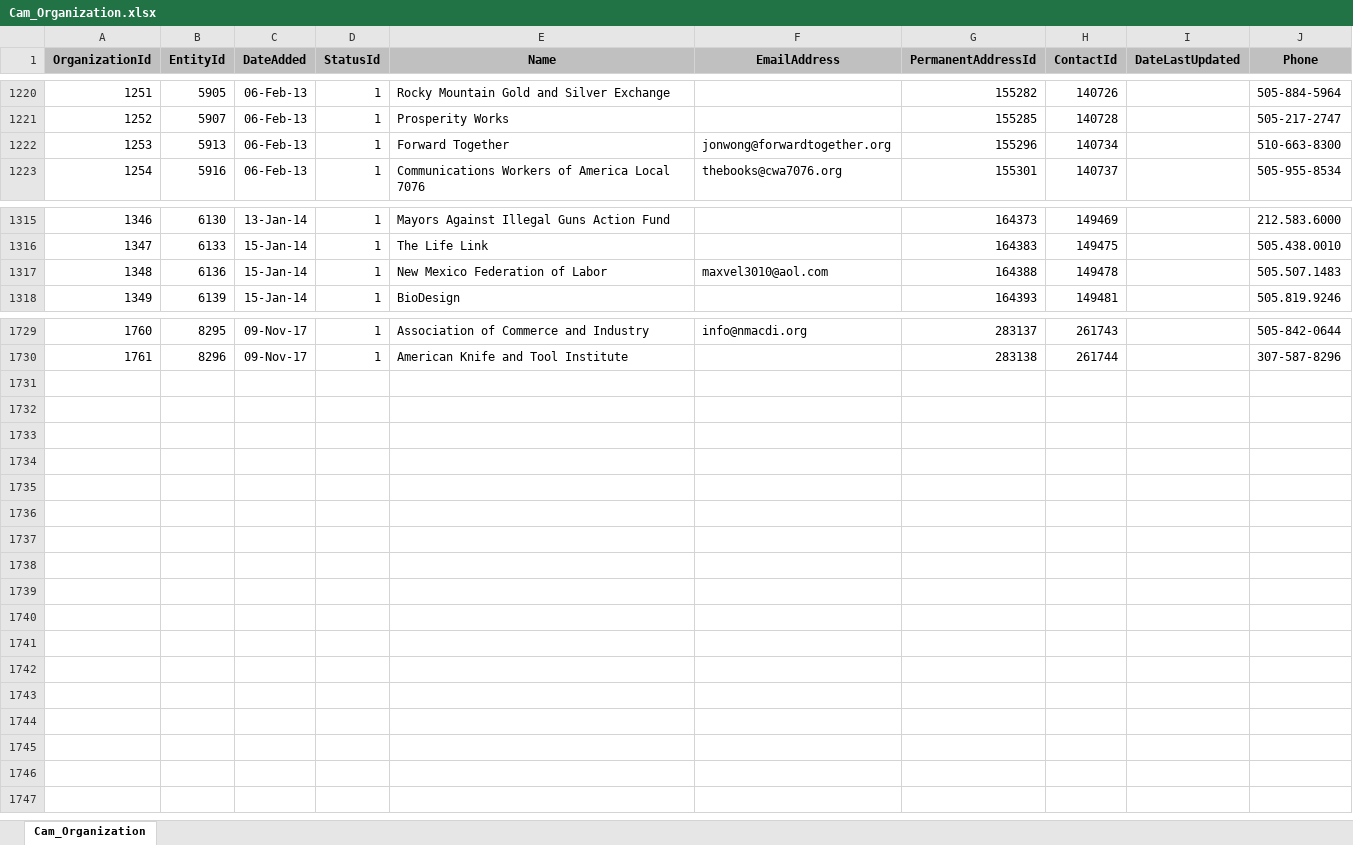
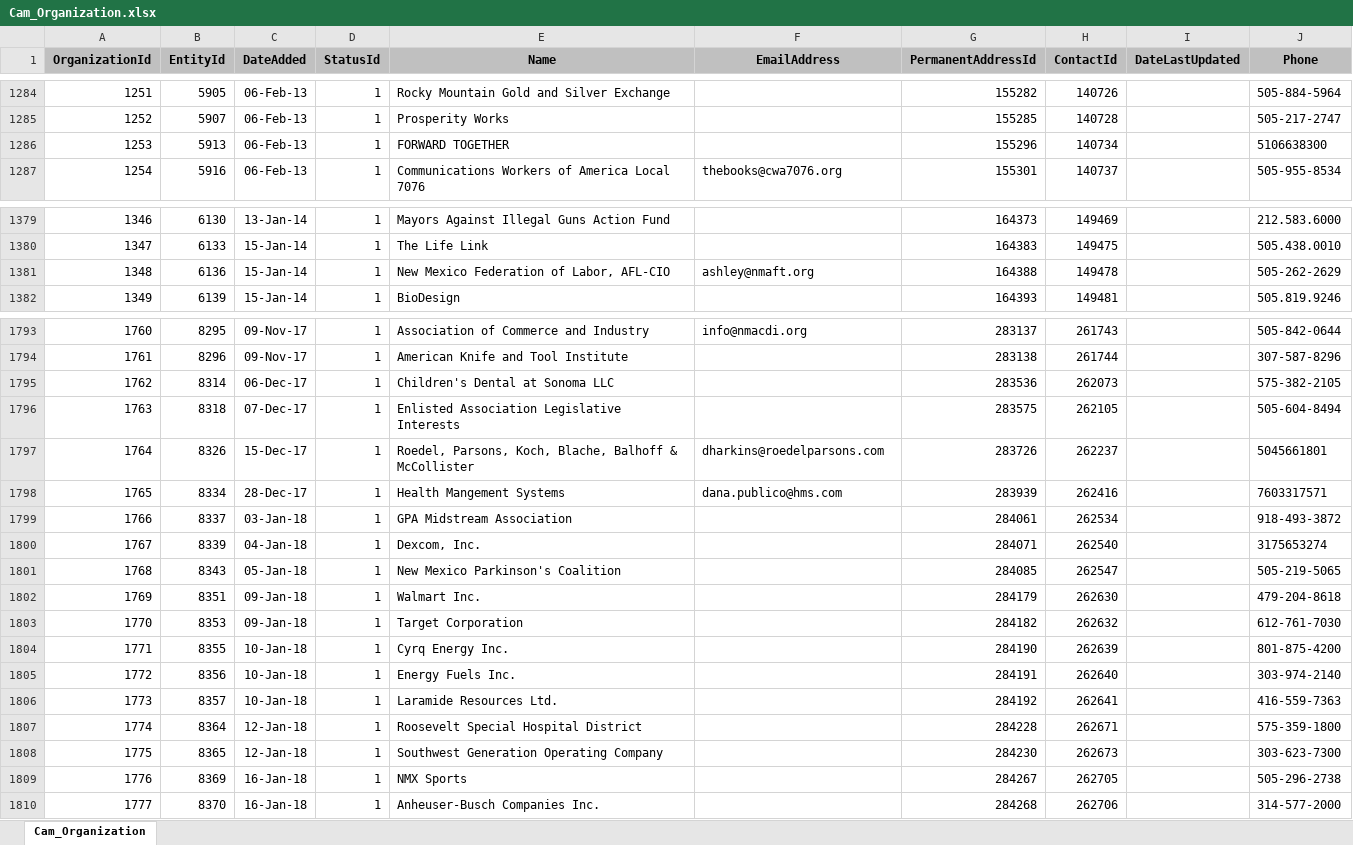
Before and after one commit to datamade/openness-project-nmid, an Excel workbook: data/Cam_Organization.xlsx, sheet Cam_Organization, drawn as a sheet; only a part is shown, gaps mark what is left out; values as stored, in another font and other column widths than the file's, no borders; addresses are those after the commit; the diff covers the shown part only; the diff names each change by its address in the sheet, - before the commit and + after, or states it on an @@ line.

```diff
--- a/data/Cam_Organization.xlsx (sheet Cam_Organization)
+++ b/data/Cam_Organization.xlsx (sheet Cam_Organization)
-E1286 (Name): Forward Together
+E1286 (Name): FORWARD TOGETHER
-F1286 (EmailAddress): jonwong@forwardtogether.org
+F1286 (EmailAddress): (empty)
-J1286 (Phone): 510-663-8300
+J1286 (Phone): 5106638300
-E1381 (Name): New Mexico Federation of Labor
+E1381 (Name): New Mexico Federation of Labor, AFL-CIO
-F1381 (EmailAddress): maxvel3010@aol.com
+F1381 (EmailAddress): ashley@nmaft.org
-J1381 (Phone): 505.507.1483
+J1381 (Phone): 505-262-2629
+row 1795: 1762 | 8314 | 06-Dec-17 | 1 | Children's Dental at Sonoma LLC |  | 283536 | 262073 |  | 575-382-2105
+row 1796: 1763 | 8318 | 07-Dec-17 | 1 | Enlisted Association Legislative Interests |  | 283575 | 262105 |  | 505-604-8494
+row 1797: 1764 | 8326 | 15-Dec-17 | 1 | Roedel, Parsons, Koch, Blache, Balhoff & McCollister | dharkins@roedelparsons.com | 283726 | 262237 |  | 5045661801
+row 1798: 1765 | 8334 | 28-Dec-17 | 1 | Health Mangement Systems | dana.publico@hms.com | 283939 | 262416 |  | 7603317571
+row 1799: 1766 | 8337 | 03-Jan-18 | 1 | GPA Midstream Association |  | 284061 | 262534 |  | 918-493-3872
+row 1800: 1767 | 8339 | 04-Jan-18 | 1 | Dexcom, Inc. |  | 284071 | 262540 |  | 3175653274
+row 1801: 1768 | 8343 | 05-Jan-18 | 1 | New Mexico Parkinson's Coalition |  | 284085 | 262547 |  | 505-219-5065
+row 1802: 1769 | 8351 | 09-Jan-18 | 1 | Walmart Inc. |  | 284179 | 262630 |  | 479-204-8618
+row 1803: 1770 | 8353 | 09-Jan-18 | 1 | Target Corporation |  | 284182 | 262632 |  | 612-761-7030
+row 1804: 1771 | 8355 | 10-Jan-18 | 1 | Cyrq Energy Inc. |  | 284190 | 262639 |  | 801-875-4200
+row 1805: 1772 | 8356 | 10-Jan-18 | 1 | Energy Fuels Inc. |  | 284191 | 262640 |  | 303-974-2140
+row 1806: 1773 | 8357 | 10-Jan-18 | 1 | Laramide Resources Ltd. |  | 284192 | 262641 |  | 416-559-7363
+row 1807: 1774 | 8364 | 12-Jan-18 | 1 | Roosevelt Special Hospital District |  | 284228 | 262671 |  | 575-359-1800
+row 1808: 1775 | 8365 | 12-Jan-18 | 1 | Southwest Generation Operating Company |  | 284230 | 262673 |  | 303-623-7300
+row 1809: 1776 | 8369 | 16-Jan-18 | 1 | NMX Sports |  | 284267 | 262705 |  | 505-296-2738
+row 1810: 1777 | 8370 | 16-Jan-18 | 1 | Anheuser-Busch Companies Inc. |  | 284268 | 262706 |  | 314-577-2000
```
Also changed, not shown: 64 added rows and 29 edited cells elsewhere in this sheet, data/Cam_Lobbyist.xlsx, data/Cam_LobbyistEmployer.xlsx, 1 other file.
